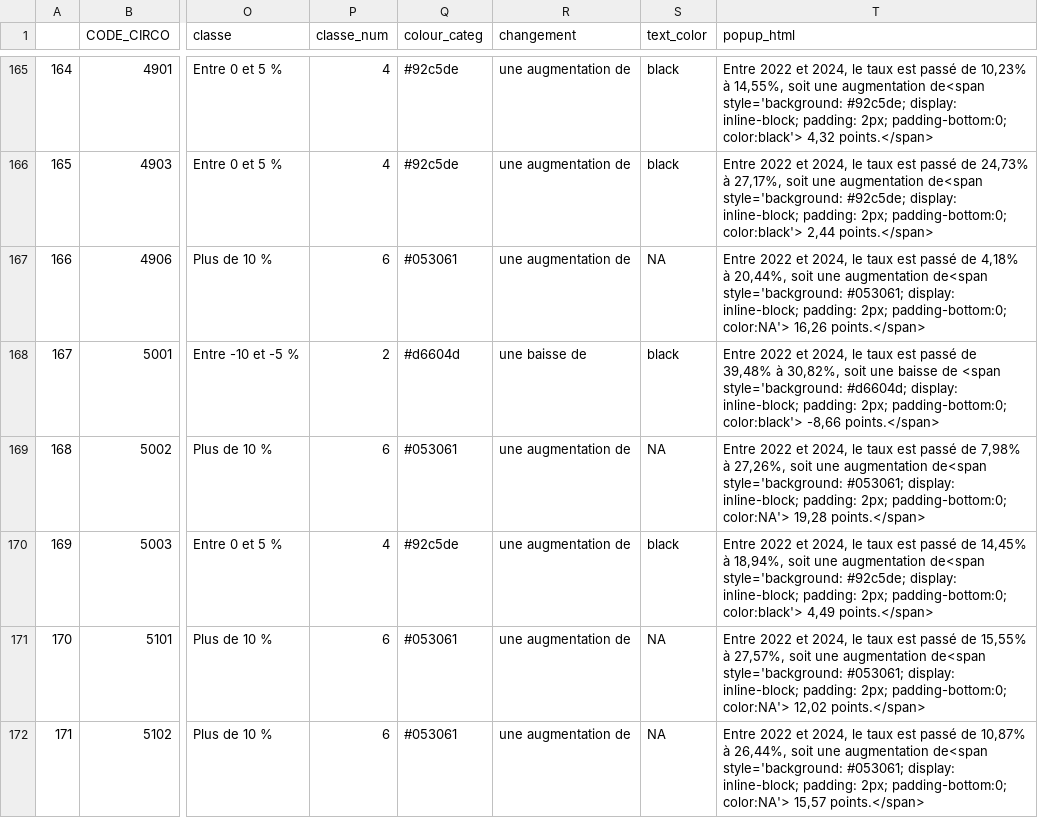
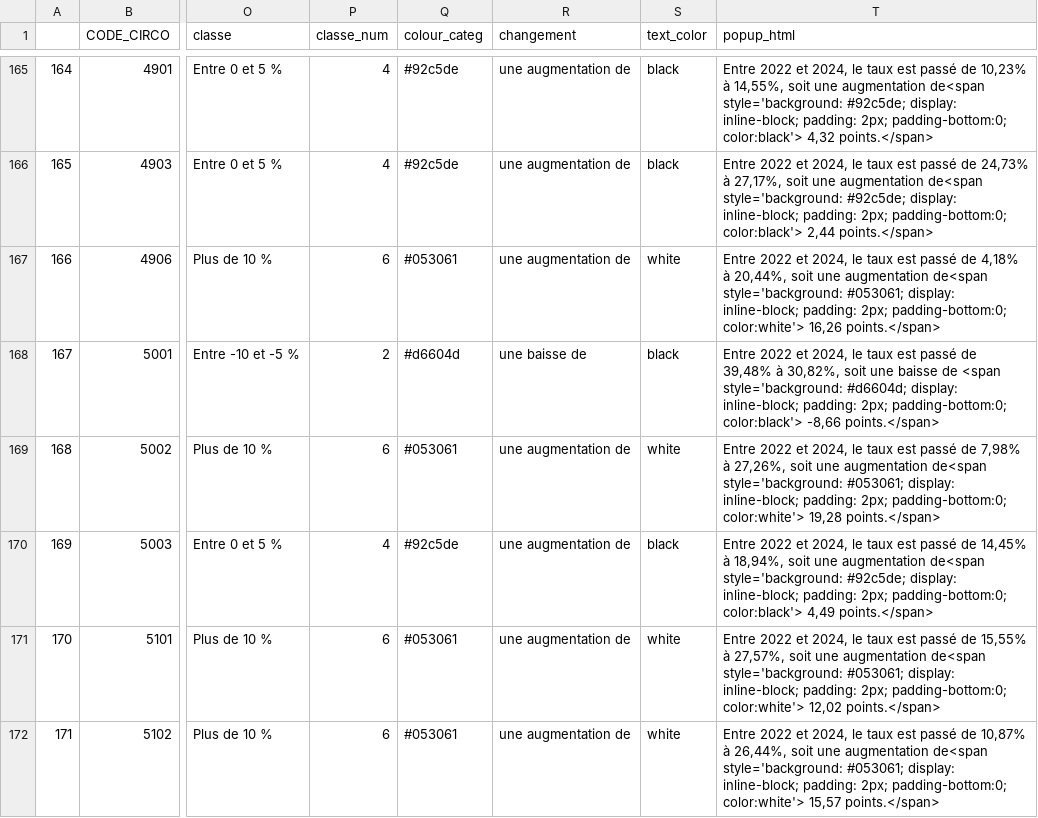
Before and after one commit to pratilea/data, a CSV file: LR_data_evolution.csv, drawn as a sheet; only a part is shown, gaps mark what is left out; the diff covers the shown part only; the diff names each change by its address in the sheet, - before the commit and + after, or states it on an @@ line.

```diff
--- a/LR_data_evolution.csv
+++ b/LR_data_evolution.csv
-S167 (text_color): NA
+S167 (text_color): white
-T167 (popup_html): …2px; padding-bottom:0; color:NA'> 16,26 points.</span>
+T167 (popup_html): …2px; padding-bottom:0; color:white'> 16,26 points.</span>
-S169 (text_color): NA
+S169 (text_color): white
-T169 (popup_html): …2px; padding-bottom:0; color:NA'> 19,28 points.</span>
+T169 (popup_html): …2px; padding-bottom:0; color:white'> 19,28 points.</span>
-S171:S172 (text_color): NA
+S171:S172 (text_color): white
-T171 (popup_html): …2px; padding-bottom:0; color:NA'> 12,02 points.</span>
+T171 (popup_html): …2px; padding-bottom:0; color:white'> 12,02 points.</span>
-T172 (popup_html): …2px; padding-bottom:0; color:NA'> 15,57 points.</span>
+T172 (popup_html): …2px; padding-bottom:0; color:white'> 15,57 points.</span>
```
Also changed, not shown: 182 edited cells elsewhere in this file.
